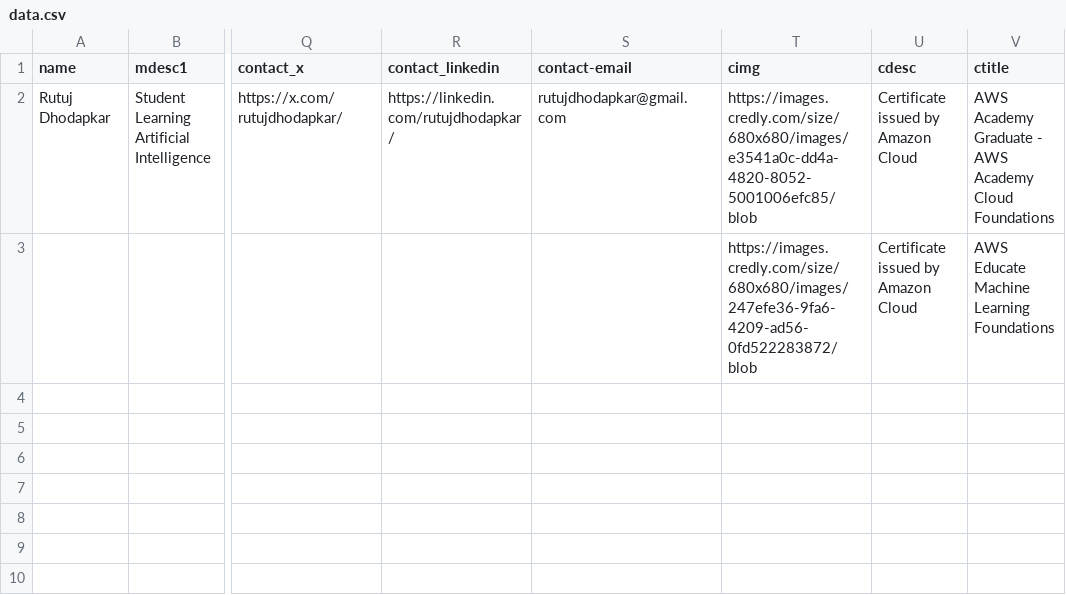
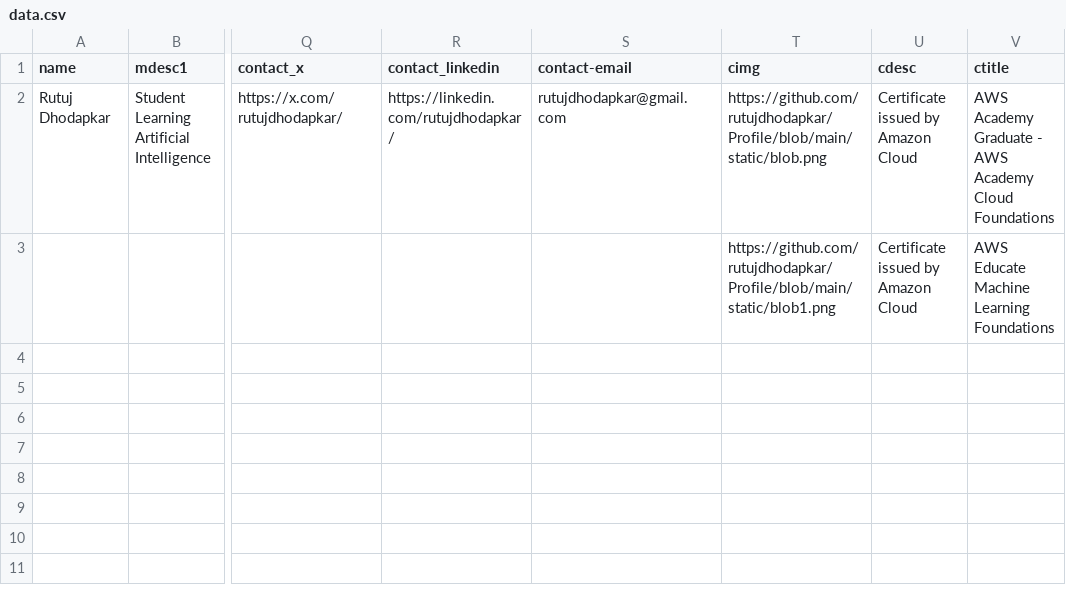
Before and after one commit to rutujdhodapkar/Profile, a CSV file: data.csv, drawn as a sheet; only a part is shown, gaps mark what is left out; the diff names each change by its address in the sheet, - before the commit and + after, or states it on an @@ line.

Commit message:
Add files via upload

```diff
--- a/data.csv
+++ b/data.csv
-T2 (cimg): https://images.credly.com/size/680x680/images/e3541a0c-dd4a-4820-8052-5001006efc85/blob
+T2 (cimg): https://github.com/rutujdhodapkar/Profile/blob/main/static/blob.png
-T3 (cimg): https://images.credly.com/size/680x680/images/247efe36-9fa6-4209-ad56-0fd522283872/blob
+T3 (cimg): https://github.com/rutujdhodapkar/Profile/blob/main/static/blob1.png
```
